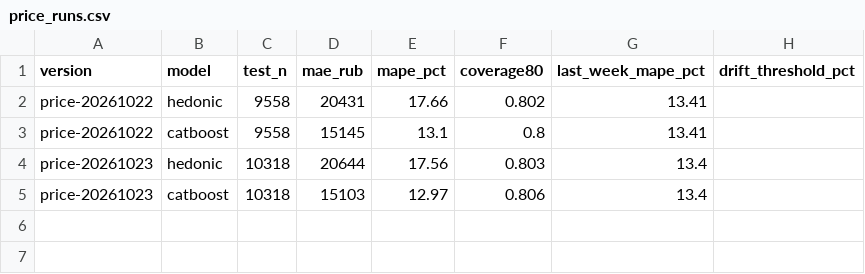
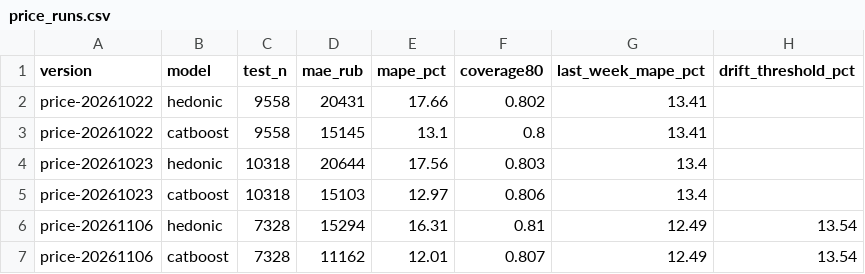
Before and after one commit to nata2627/msk-rent-market, a CSV file: results/price_runs.csv, drawn as a sheet; the diff names each change by its address in the sheet, - before the commit and + after, or states it on an @@ line.

```diff
--- a/results/price_runs.csv
+++ b/results/price_runs.csv
+row 6: price-20261106 | hedonic | 7328 | 15294 | 16.31 | 0.81 | 12.49 | 13.54
+row 7: price-20261106 | catboost | 7328 | 11162 | 12.01 | 0.807 | 12.49 | 13.54
```
Also changed, not shown: 2 other files.
